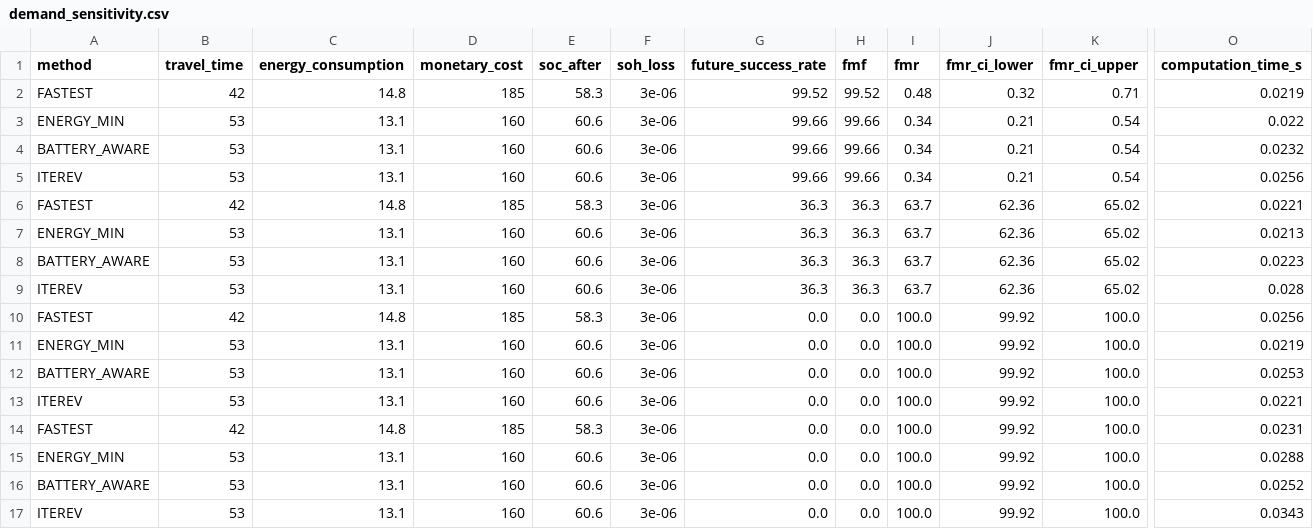
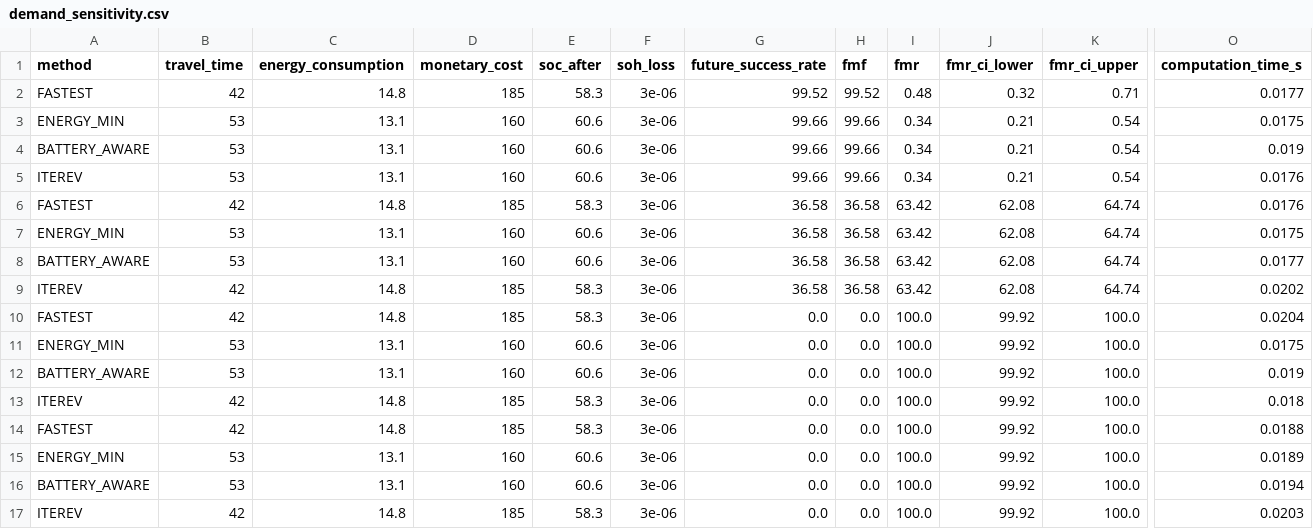
Before and after one commit to itzz-inbathamizhanS/IterEV, a CSV file: Backend/experiments/results/demand_sensitivity.csv, drawn as a sheet; only a part is shown, gaps mark what is left out; the diff names each change by its address in the sheet, - before the commit and + after, or states it on an @@ line.

```diff
--- a/Backend/experiments/results/demand_sensitivity.csv
+++ b/Backend/experiments/results/demand_sensitivity.csv
-O2 (computation_time_s): 0.0219
+O2 (computation_time_s): 0.0177
-O3 (computation_time_s): 0.022
+O3 (computation_time_s): 0.0175
-O4 (computation_time_s): 0.0232
+O4 (computation_time_s): 0.019
-O5 (computation_time_s): 0.0256
+O5 (computation_time_s): 0.0176
-G6:G9 (future_success_rate): 36.3
+G6:G9 (future_success_rate): 36.58
-H6:H9 (fmf): 36.3
+H6:H9 (fmf): 36.58
-I6:I9 (fmr): 63.7
+I6:I9 (fmr): 63.42
-J6:J9 (fmr_ci_lower): 62.36
+J6:J9 (fmr_ci_lower): 62.08
-K6:K9 (fmr_ci_upper): 65.02
+K6:K9 (fmr_ci_upper): 64.74
-O6 (computation_time_s): 0.0221
+O6 (computation_time_s): 0.0176
-O7 (computation_time_s): 0.0213
+O7 (computation_time_s): 0.0175
-O8 (computation_time_s): 0.0223
+O8 (computation_time_s): 0.0177
-B9 (travel_time): 53
+B9 (travel_time): 42
-C9 (energy_consumption): 13.1
+C9 (energy_consumption): 14.8
-D9 (monetary_cost): 160
+D9 (monetary_cost): 185
-E9 (soc_after): 60.6
+E9 (soc_after): 58.3
-O9 (computation_time_s): 0.028
+O9 (computation_time_s): 0.0202
-O10 (computation_time_s): 0.0256
+O10 (computation_time_s): 0.0204
-O11 (computation_time_s): 0.0219
+O11 (computation_time_s): 0.0175
-O12 (computation_time_s): 0.0253
+O12 (computation_time_s): 0.019
-B13 (travel_time): 53
+B13 (travel_time): 42
-C13 (energy_consumption): 13.1
+C13 (energy_consumption): 14.8
-D13 (monetary_cost): 160
+D13 (monetary_cost): 185
-E13 (soc_after): 60.6
+E13 (soc_after): 58.3
-O13 (computation_time_s): 0.0221
+O13 (computation_time_s): 0.018
-O14 (computation_time_s): 0.0231
+O14 (computation_time_s): 0.0188
-O15 (computation_time_s): 0.0288
+O15 (computation_time_s): 0.0189
-O16 (computation_time_s): 0.0252
+O16 (computation_time_s): 0.0194
-B17 (travel_time): 53
+B17 (travel_time): 42
-C17 (energy_consumption): 13.1
+C17 (energy_consumption): 14.8
-D17 (monetary_cost): 160
+D17 (monetary_cost): 185
-E17 (soc_after): 60.6
+E17 (soc_after): 58.3
-O17 (computation_time_s): 0.0343
+O17 (computation_time_s): 0.0203
```
Also changed, not shown: Backend/experiments/results/ablation.csv, Backend/experiments/results/baseline_comparison.csv, 26 other files.
